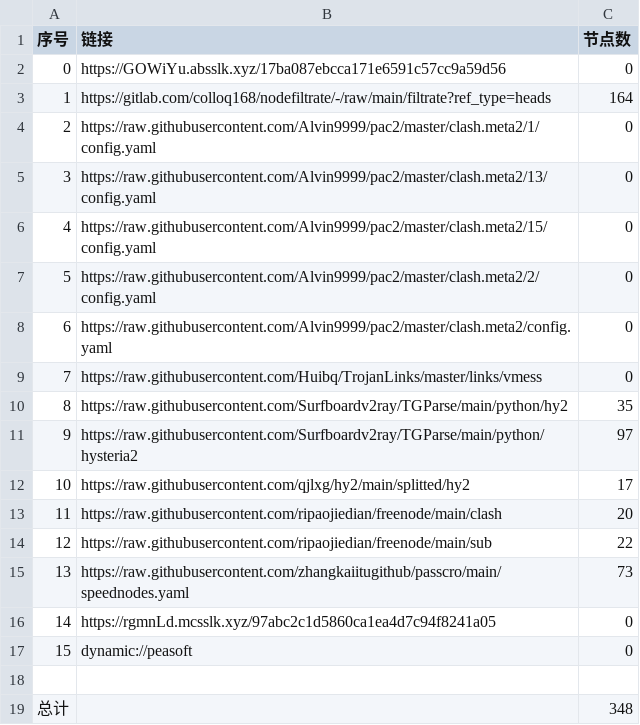
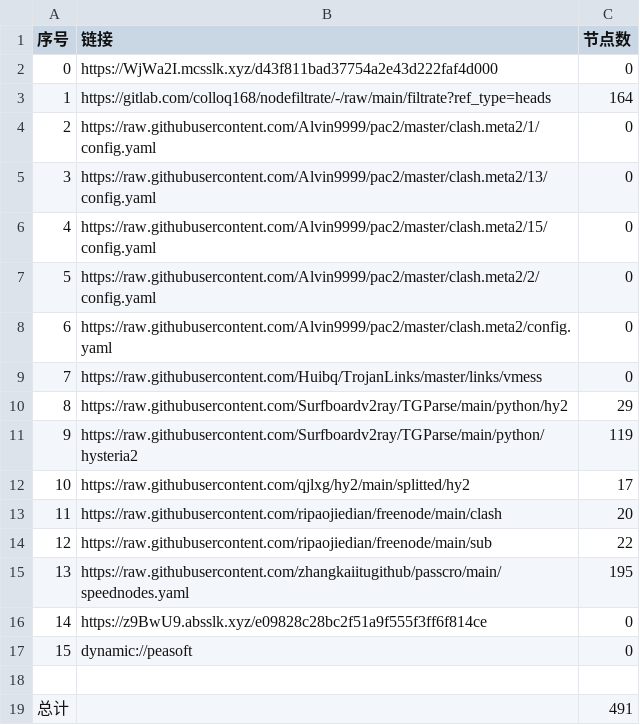
Before and after one commit to nowts71/NoMoreWalls, a CSV file: list_result.csv, drawn as a sheet.

```diff
--- a/list_result.csv
+++ b/list_result.csv
@@ -1,3 +1,3 @@
 序号,链接,节点数
-0,https://GOWiYu.absslk.xyz/17ba087ebcca171e6591c57cc9a59d56,0
+0,https://WjWa2I.mcsslk.xyz/d43f811bad37754a2e43d222faf4d000,0
 1,https://gitlab.com/colloq168/nodefiltrate/-/raw/main/filtrate?ref_type=heads,164
@@ -9,4 +9,4 @@
 7,https://raw.githubusercontent.com/Huibq/TrojanLinks/master/links/vmess,0
-8,https://raw.githubusercontent.com/Surfboardv2ray/TGParse/main/python/hy2,35
-9,https://raw.githubusercontent.com/Surfboardv2ray/TGParse/main/python/hysteria2,97
+8,https://raw.githubusercontent.com/Surfboardv2ray/TGParse/main/python/hy2,29
+9,https://raw.githubusercontent.com/Surfboardv2ray/TGParse/main/python/hysteria2,119
 10,https://raw.githubusercontent.com/qjlxg/hy2/main/splitted/hy2,17
@@ -14,6 +14,6 @@
 12,https://raw.githubusercontent.com/ripaojiedian/freenode/main/sub,22
-13,https://raw.githubusercontent.com/zhangkaiitugithub/passcro/main/speednodes.yaml,73
-14,https://rgmnLd.mcsslk.xyz/97abc2c1d5860ca1ea4d7c94f8241a05,0
+13,https://raw.githubusercontent.com/zhangkaiitugithub/passcro/main/speednodes.yaml,195
+14,https://z9BwU9.absslk.xyz/e09828c28bc2f51a9f555f3ff6f814ce,0
 15,dynamic://peasoft,0
 
-总计,,348
+总计,,491
```
Also changed, not shown: 20 other files.
